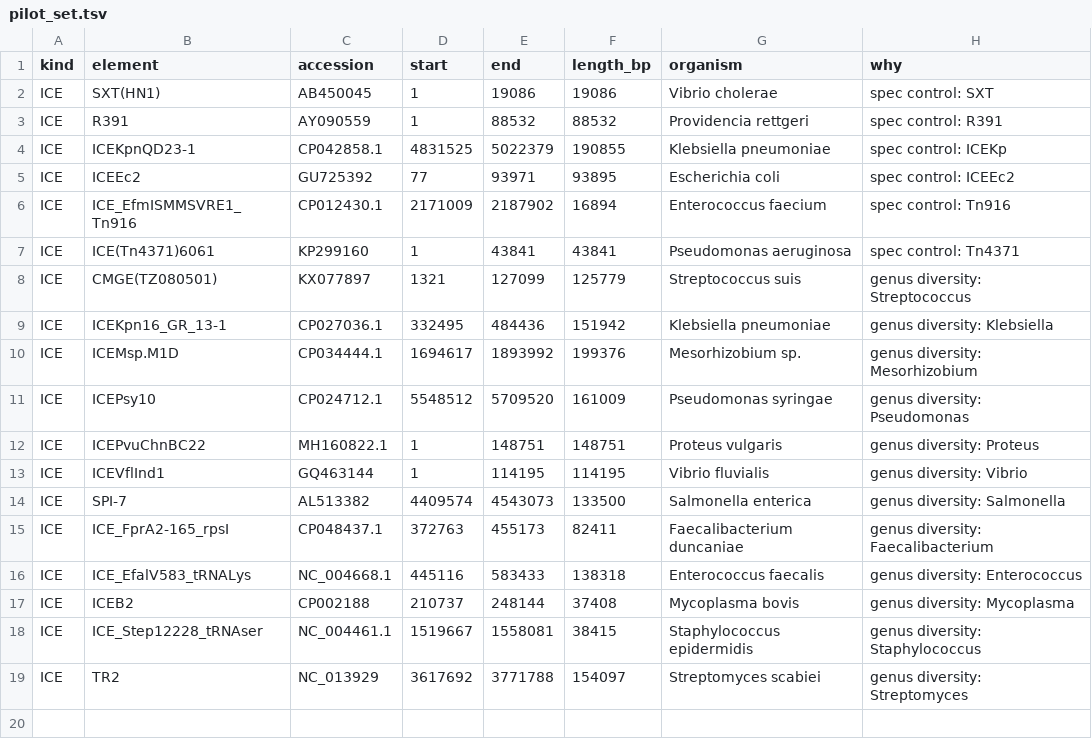
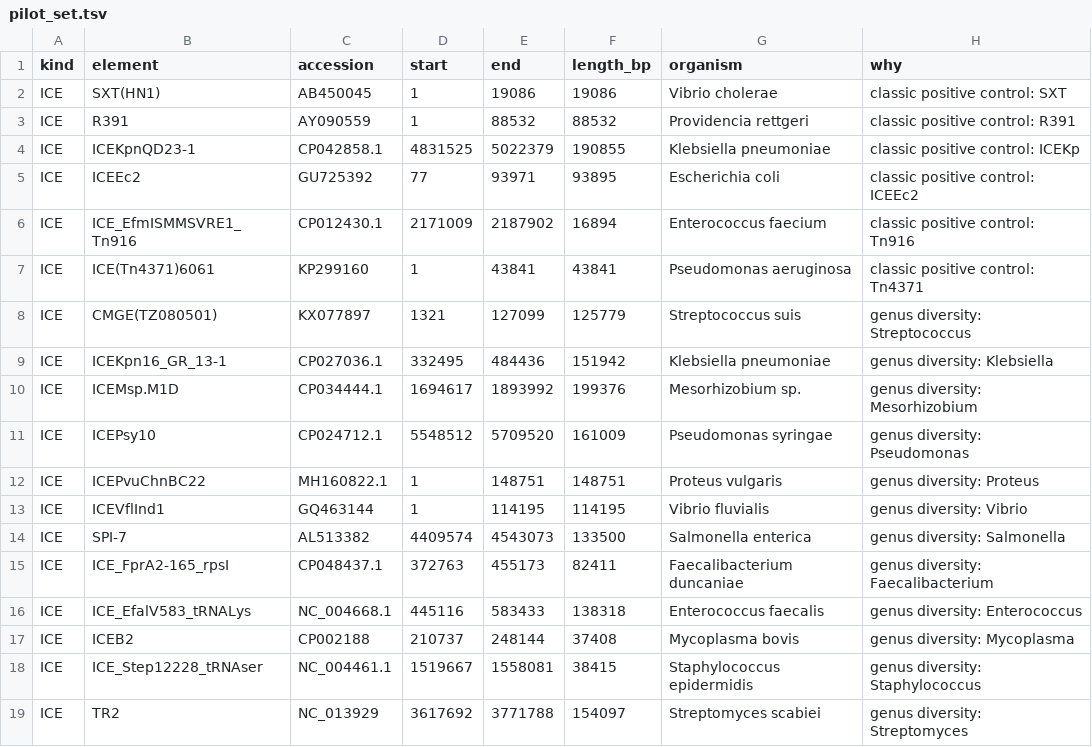
Before and after one commit to iLivius/BacFlux, a TSV file: benchmark/mobilome/pilot_set.tsv, drawn as a sheet.

```diff
--- a/benchmark/mobilome/pilot_set.tsv
+++ b/benchmark/mobilome/pilot_set.tsv
@@ -1,8 +1,8 @@
 kind	element	accession	start	end	length_bp	organism	why
-ICE	SXT(HN1)	AB450045	1	19086	19086	Vibrio cholerae	spec control: SXT
-ICE	R391	AY090559	1	88532	88532	Providencia rettgeri	spec control: R391
-ICE	ICEKpnQD23-1	CP042858.1	4831525	5022379	190855	Klebsiella pneumoniae	spec control: ICEKp
-ICE	ICEEc2	GU725392	77	93971	93895	Escherichia coli	spec control: ICEEc2
-ICE	ICE_EfmISMMSVRE1_Tn916	CP012430.1	2171009	2187902	16894	Enterococcus faecium	spec control: Tn916
-ICE	ICE(Tn4371)6061	KP299160	1	43841	43841	Pseudomonas aeruginosa	spec control: Tn4371
+ICE	SXT(HN1)	AB450045	1	19086	19086	Vibrio cholerae	classic positive control: SXT
+ICE	R391	AY090559	1	88532	88532	Providencia rettgeri	classic positive control: R391
+ICE	ICEKpnQD23-1	CP042858.1	4831525	5022379	190855	Klebsiella pneumoniae	classic positive control: ICEKp
+ICE	ICEEc2	GU725392	77	93971	93895	Escherichia coli	classic positive control: ICEEc2
+ICE	ICE_EfmISMMSVRE1_Tn916	CP012430.1	2171009	2187902	16894	Enterococcus faecium	classic positive control: Tn916
+ICE	ICE(Tn4371)6061	KP299160	1	43841	43841	Pseudomonas aeruginosa	classic positive control: Tn4371
 ICE	CMGE(TZ080501)	KX077897	1321	127099	125779	Streptococcus suis	genus diversity: Streptococcus
```
Also changed, not shown: benchmark/ebi_comparison/map_status_40.tsv, benchmark/mobilome/ime_pilot_classified.tsv, 9 other files.
